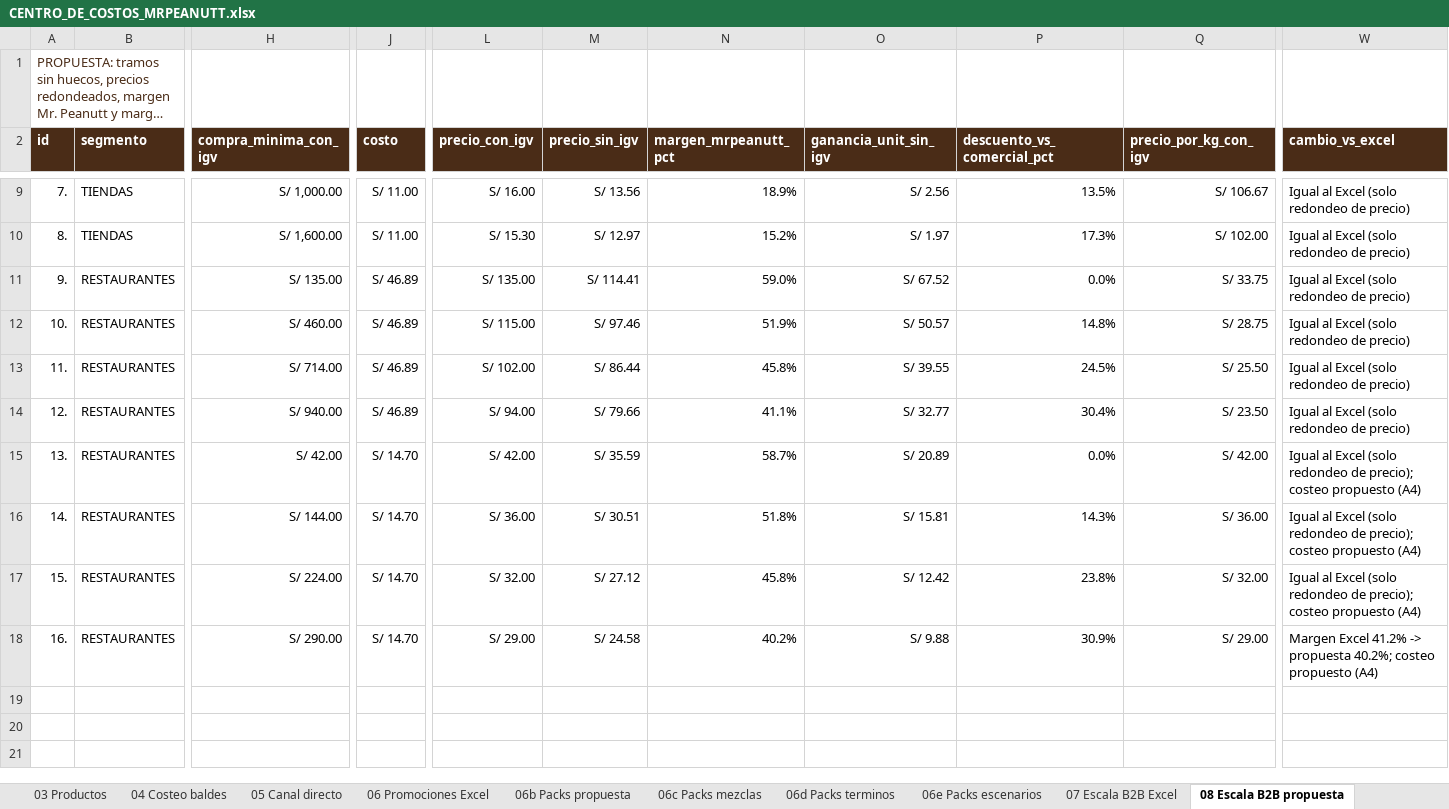
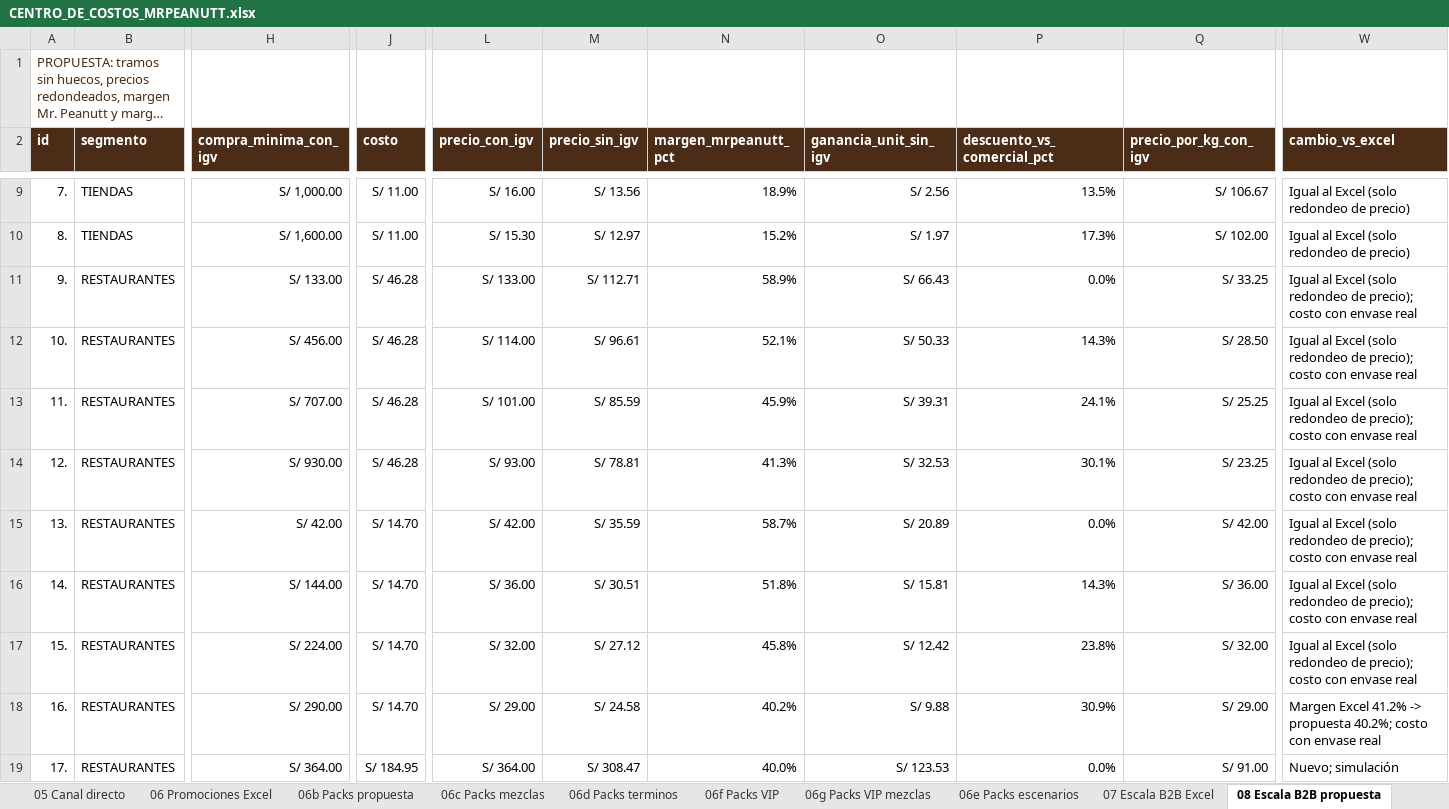
Before and after one commit to pierosvete04/MRPEANUT-FINANZAS, an Excel workbook: CENTRO_DE_COSTOS_MRPEANUTT.xlsx, sheet 08 Escala B2B propuesta, drawn as a sheet; only a part is shown, gaps mark what is left out; long unchanged cells end in …; values as stored, in another font and other column widths than the file's, no borders; rows hold the shown columns only; the diff covers the shown part only; the diff names each change by its address in the sheet, - before the commit and + after, or states it on an @@ line.

```diff
--- a/CENTRO_DE_COSTOS_MRPEANUTT.xlsx (sheet 08 Escala B2B propuesta)
+++ b/CENTRO_DE_COSTOS_MRPEANUTT.xlsx (sheet 08 Escala B2B propuesta)
+sheet tab: 06f Packs VIP
+sheet tab: 06g Packs VIP mezclas
-H11 (compra_minima_con_igv): S/ 135.00
+H11 (compra_minima_con_igv): S/ 133.00
-J11:J14 (costo): S/ 46.89
+J11:J14 (costo): S/ 46.28
-L11 (precio_con_igv): S/ 135.00
+L11 (precio_con_igv): S/ 133.00
-M11 (precio_sin_igv): S/ 114.41
+M11 (precio_sin_igv): S/ 112.71
-N11 (margen_mrpeanutt_pct): 59.0%
+N11 (margen_mrpeanutt_pct): 58.9%
-O11 (ganancia_unit_sin_igv): S/ 67.52
+O11 (ganancia_unit_sin_igv): S/ 66.43
-Q11 (precio_por_kg_con_igv): S/ 33.75
+Q11 (precio_por_kg_con_igv): S/ 33.25
-W11:W14 (cambio_vs_excel): …redondeo de precio)
+W11:W14 (cambio_vs_excel): …redondeo de precio); costo con envase real
-H12 (compra_minima_con_igv): S/ 460.00
+H12 (compra_minima_con_igv): S/ 456.00
-L12 (precio_con_igv): S/ 115.00
+L12 (precio_con_igv): S/ 114.00
-M12 (precio_sin_igv): S/ 97.46
+M12 (precio_sin_igv): S/ 96.61
-N12 (margen_mrpeanutt_pct): 51.9%
+N12 (margen_mrpeanutt_pct): 52.1%
-O12 (ganancia_unit_sin_igv): S/ 50.57
+O12 (ganancia_unit_sin_igv): S/ 50.33
-P12 (descuento_vs_comercial_pct): 14.8%
+P12 (descuento_vs_comercial_pct): 14.3%
-Q12 (precio_por_kg_con_igv): S/ 28.75
+Q12 (precio_por_kg_con_igv): S/ 28.50
-H13 (compra_minima_con_igv): S/ 714.00
+H13 (compra_minima_con_igv): S/ 707.00
-L13 (precio_con_igv): S/ 102.00
+L13 (precio_con_igv): S/ 101.00
-M13 (precio_sin_igv): S/ 86.44
+M13 (precio_sin_igv): S/ 85.59
-N13 (margen_mrpeanutt_pct): 45.8%
+N13 (margen_mrpeanutt_pct): 45.9%
-O13 (ganancia_unit_sin_igv): S/ 39.55
+O13 (ganancia_unit_sin_igv): S/ 39.31
-P13 (descuento_vs_comercial_pct): 24.5%
+P13 (descuento_vs_comercial_pct): 24.1%
-Q13 (precio_por_kg_con_igv): S/ 25.50
+Q13 (precio_por_kg_con_igv): S/ 25.25
-H14 (compra_minima_con_igv): S/ 940.00
+H14 (compra_minima_con_igv): S/ 930.00
-L14 (precio_con_igv): S/ 94.00
+L14 (precio_con_igv): S/ 93.00
-M14 (precio_sin_igv): S/ 79.66
+M14 (precio_sin_igv): S/ 78.81
-N14 (margen_mrpeanutt_pct): 41.1%
+N14 (margen_mrpeanutt_pct): 41.3%
-O14 (ganancia_unit_sin_igv): S/ 32.77
+O14 (ganancia_unit_sin_igv): S/ 32.53
-P14 (descuento_vs_comercial_pct): 30.4%
+P14 (descuento_vs_comercial_pct): 30.1%
-Q14 (precio_por_kg_con_igv): S/ 23.50
+Q14 (precio_por_kg_con_igv): S/ 23.25
-W15:W17 (cambio_vs_excel): …de precio); costeo propuesto (A4)
+W15:W17 (cambio_vs_excel): …de precio); costo con envase real
-W18 (cambio_vs_excel): …propuesta 40.2%; costeo propuesto (A4)
+W18 (cambio_vs_excel): …propuesta 40.2%; costo con envase real
+row 19: 17. | RESTAURANTES | S/ 364.00 | S/ 184.95 | S/ 364.00 | S/ 308.47 | 40.0% | S/ 123.53 | 0.0% | S/ 91.00 | Nuevo; simulación
```
Also changed, not shown: 7 added rows elsewhere in this sheet, sheet 10 Restaurantes porcion, sheet 04 Costeo baldes, sheet 03 Productos, sheet 00 Índice, sheet 02 Parametros, sheet 12 Recomendaciones, 5 more sheets, other sheet tabs, 7 other files.
